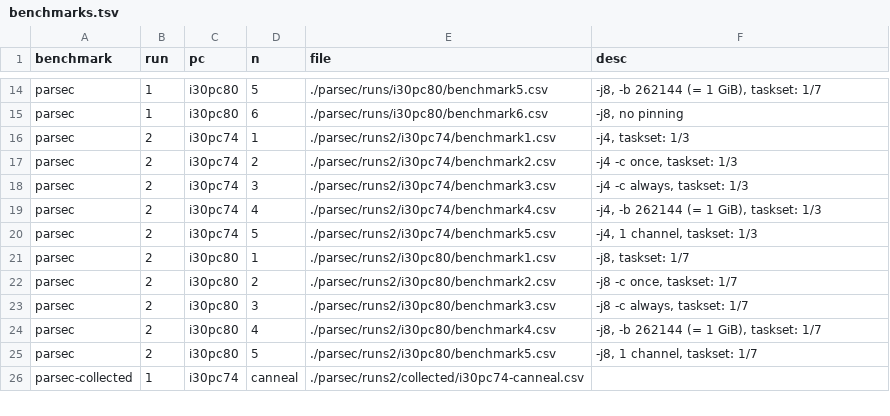
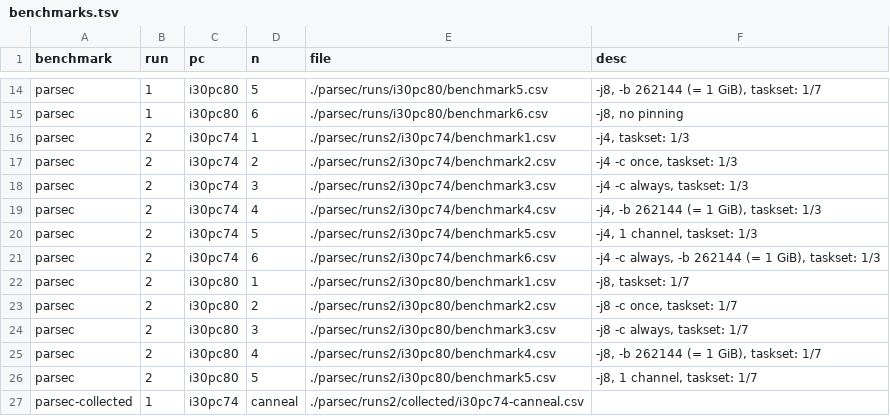
Before and after one commit to lluchs/nvme-memload-benchmarks, a TSV file: benchmarks.tsv, drawn as a sheet; only a part is shown, gaps mark what is left out.

Commit message:
Add PARSEC run on pc74 with big buffer and caching

```diff
--- a/benchmarks.tsv
+++ b/benchmarks.tsv
@@ -20,2 +20,3 @@ parsec	2	i30pc74	4	./parsec/runs2/i30pc74/benchmark4.csv	-j4, -b 262144 (= 1 GiB
 parsec	2	i30pc74	5	./parsec/runs2/i30pc74/benchmark5.csv	-j4, 1 channel, taskset: 1/3
+parsec	2	i30pc74	6	./parsec/runs2/i30pc74/benchmark6.csv	-j4 -c always, -b 262144 (= 1 GiB), taskset: 1/3
 parsec	2	i30pc80	1	./parsec/runs2/i30pc80/benchmark1.csv	-j8, taskset: 1/7
```
Also changed, not shown: 2 other files.
